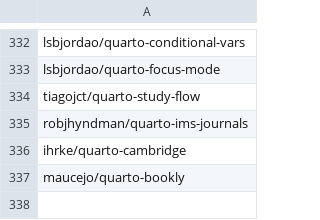
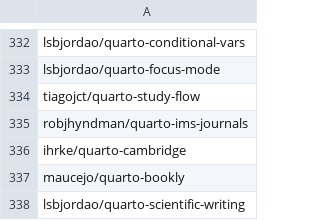
Before and after one commit to mcanouil/quarto-extensions, a CSV file: extensions/quarto-extensions.csv, drawn as a sheet; only a part is shown, gaps mark what is left out; the diff names each change by its address in the sheet, - before the commit and + after, or states it on an @@ line.

Commit message:
chore: add lsbjordao/quarto-scientific-writing (#321)

```diff
--- a/extensions/quarto-extensions.csv
+++ b/extensions/quarto-extensions.csv
+row 338: lsbjordao/quarto-scientific-writing
```
